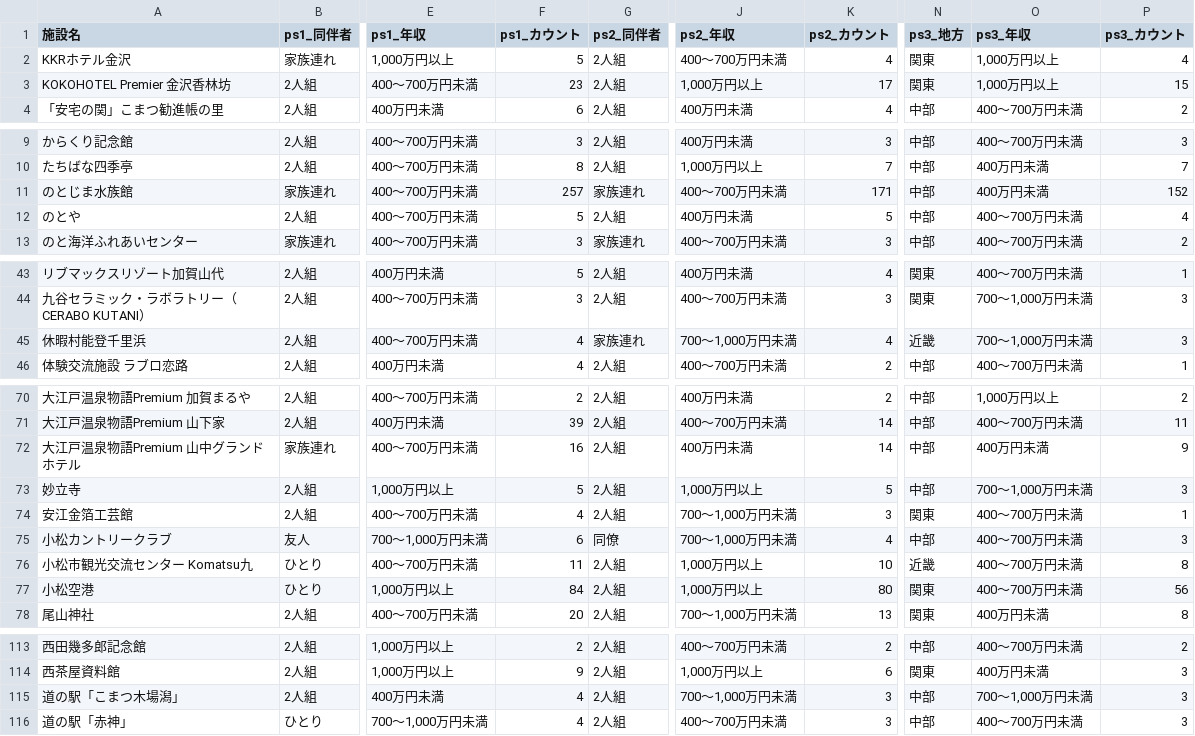
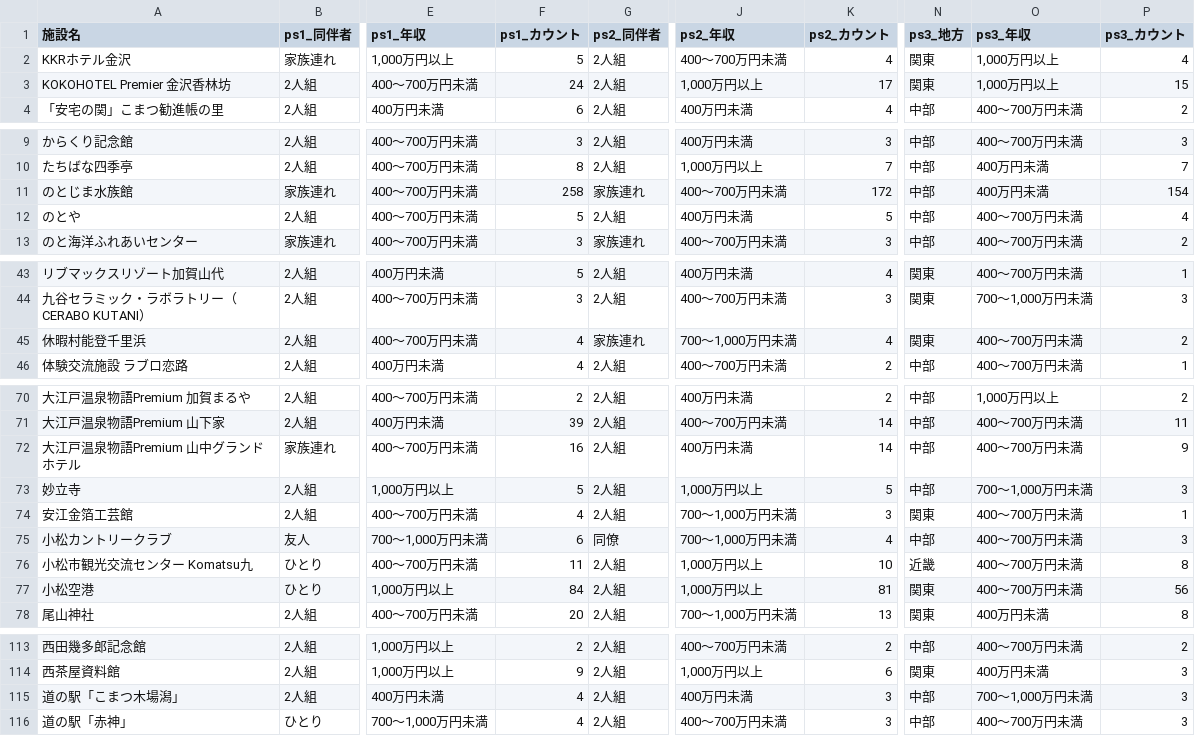
Before and after one commit to codefornoto/TIFO, a CSV file: ishikawa/milli_persona.csv, drawn as a sheet; only a part is shown, gaps mark what is left out; the diff names each change by its address in the sheet, - before the commit and + after, or states it on an @@ line.

```diff
--- a/ishikawa/milli_persona.csv
+++ b/ishikawa/milli_persona.csv
-F3 (ps1_カウント): 23
+F3 (ps1_カウント): 24
-F11 (ps1_カウント): 257
+F11 (ps1_カウント): 258
-K11 (ps2_カウント): 171
+K11 (ps2_カウント): 172
-P11 (ps3_カウント): 152
+P11 (ps3_カウント): 154
-N45 (ps3_地方): 近畿
+N45 (ps3_地方): 関東
-O45 (ps3_年収): 700～1,000万円未満
+O45 (ps3_年収): 400～700万円未満
-P45 (ps3_カウント): 3
+P45 (ps3_カウント): 2
-O72 (ps3_年収): 400万円未満
+O72 (ps3_年収): 400～700万円未満
-K77 (ps2_カウント): 80
+K77 (ps2_カウント): 81
-J115 (ps2_年収): 700～1,000万円未満
+J115 (ps2_年収): 400万円未満
```
Also changed, not shown: ishikawa/milli_score.csv, 1 other file.
